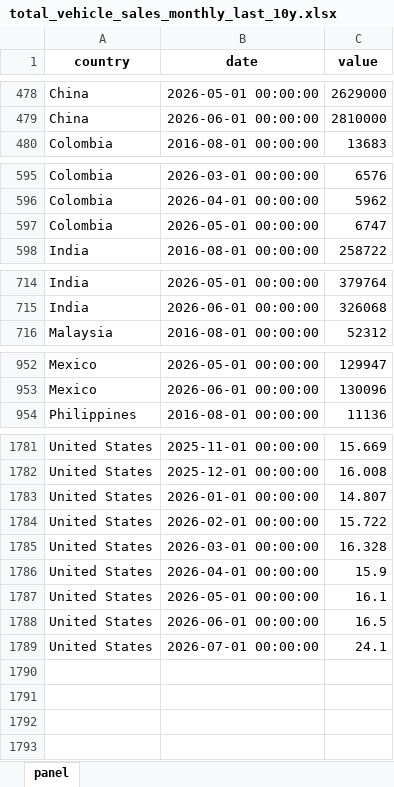
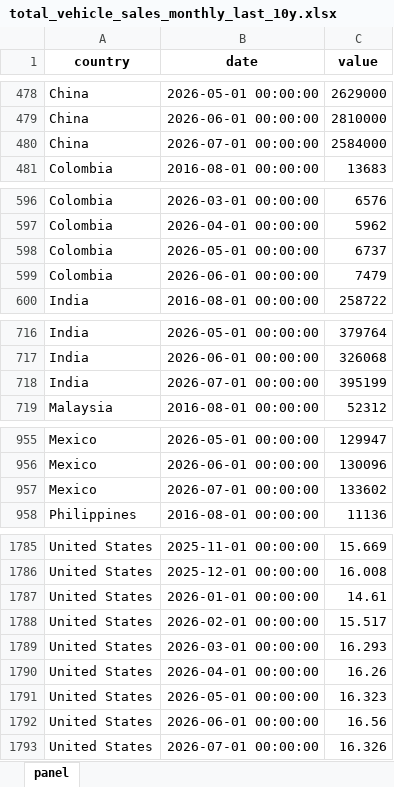
Before and after one commit to The-Mars-Guy/vehicle-sales-pages, an Excel workbook: data/latest/total_vehicle_sales_monthly_last_10y.xlsx, sheet panel, drawn as a sheet; only a part is shown, gaps mark what is left out; values as stored, in another font and other column widths than the file's, no borders; addresses are those after the commit; the diff names each change by its address in the sheet, - before the commit and + after, or states it on an @@ line.

```diff
--- a/data/latest/total_vehicle_sales_monthly_last_10y.xlsx (sheet panel)
+++ b/data/latest/total_vehicle_sales_monthly_last_10y.xlsx (sheet panel)
+row 480: China | 2026-07-01 00:00:00 | 2584000
-C598 (value): 6747
+C598 (value): 6737
+row 599: Colombia | 2026-06-01 00:00:00 | 7479
+row 718: India | 2026-07-01 00:00:00 | 395199
+row 957: Mexico | 2026-07-01 00:00:00 | 133602
-C1787 (value): 14.807
+C1787 (value): 14.61
-C1788 (value): 15.722
+C1788 (value): 15.517
-C1789 (value): 16.328
+C1789 (value): 16.293
-C1790 (value): 15.9
+C1790 (value): 16.26
-C1791 (value): 16.1
+C1791 (value): 16.323
-C1792 (value): 16.5
+C1792 (value): 16.56
-C1793 (value): 24.1
+C1793 (value): 16.326
```
Also changed, not shown: data/latest/master_total_vehicle_sales.xlsx, public/data/latest/master_total_vehicle_sales.xlsx, 7 other files.
